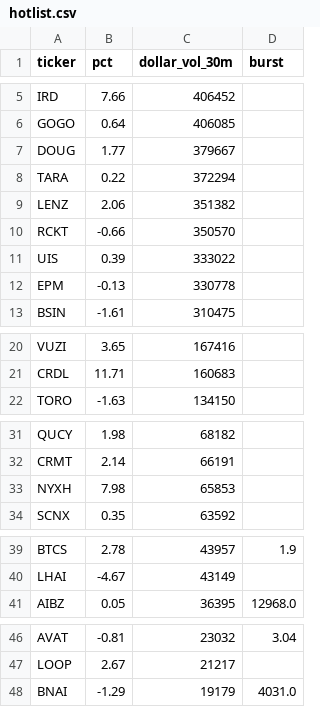
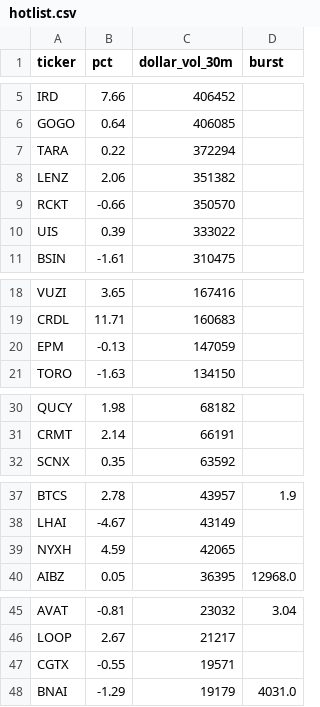
Before and after one commit to virgolaema/pump-search, a CSV file: data/hotlist.csv, drawn as a sheet; only a part is shown, gaps mark what is left out; the diff covers the shown part only.

```diff
--- a/data/hotlist.csv
+++ b/data/hotlist.csv
@@ -6,3 +6,2 @@ IRD,7.66,406452,
 GOGO,0.64,406085,
-DOUG,1.77,379667,
 TARA,0.22,372294,
@@ -11,3 +10,2 @@ RCKT,-0.66,350570,
 UIS,0.39,333022,
-EPM,-0.13,330778,
 BSIN,-1.61,310475,
@@ -21,2 +19,3 @@ VUZI,3.65,167416,
 CRDL,11.71,160683,
+EPM,-0.13,147059,
 TORO,-1.63,134150,
@@ -32,3 +31,2 @@ QUCY,1.98,68182,
 CRMT,2.14,66191,
-NYXH,7.98,65853,
 SCNX,0.35,63592,
@@ -40,2 +38,3 @@ BTCS,2.78,43957,1.9
 LHAI,-4.67,43149,
+NYXH,4.59,42065,
 AIBZ,0.05,36395,12968.0
@@ -47,2 +46,3 @@ AVAT,-0.81,23032,3.04
 LOOP,2.67,21217,
+CGTX,-0.55,19571,
 BNAI,-1.29,19179,4031.0
```
Also changed, not shown: 2 edited cells elsewhere in this file, data/runlog.csv, data/st_trending.csv, 2 other files.
